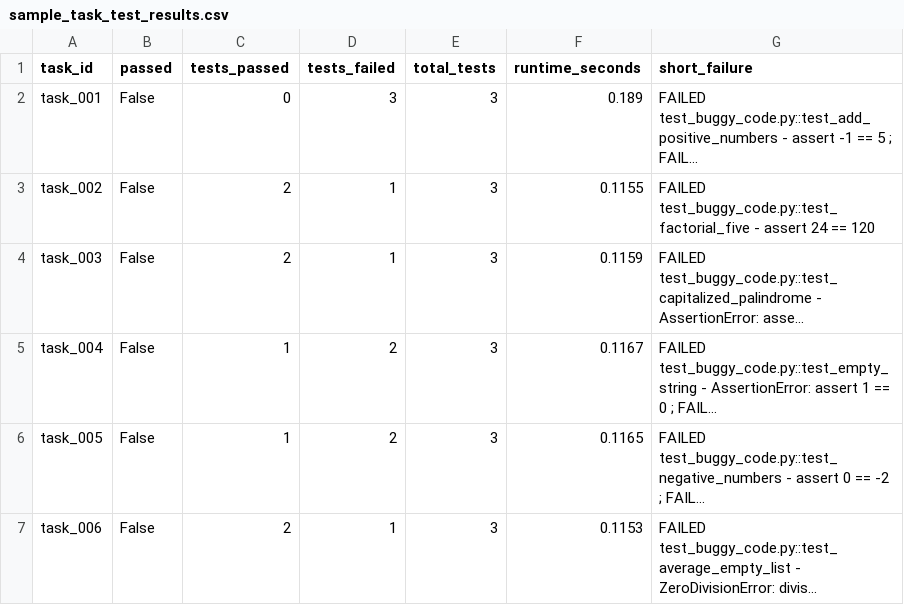
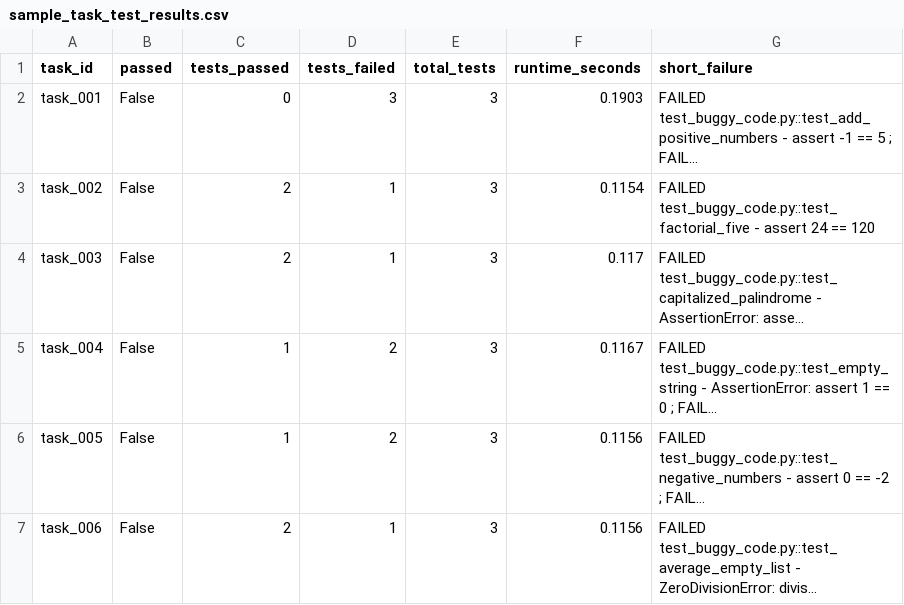
Before and after one commit to SakshamMaggo/cache-aware-coding-agent-benchmark, a CSV file: examples/sample_task_test_results.csv, drawn as a sheet; long unchanged cells end in …; the diff names each change by its address in the sheet, - before the commit and + after, or states it on an @@ line.

```diff
--- a/examples/sample_task_test_results.csv
+++ b/examples/sample_task_test_results.csv
-F2 (runtime_seconds): 0.189
+F2 (runtime_seconds): 0.1903
-F3 (runtime_seconds): 0.1155
+F3 (runtime_seconds): 0.1154
-F4 (runtime_seconds): 0.1159
+F4 (runtime_seconds): 0.117
-F6 (runtime_seconds): 0.1165
+F6 (runtime_seconds): 0.1156
-F7 (runtime_seconds): 0.1153
+F7 (runtime_seconds): 0.1156
```
Also changed, not shown: examples/sample_repair_results.csv, 1 other file.
